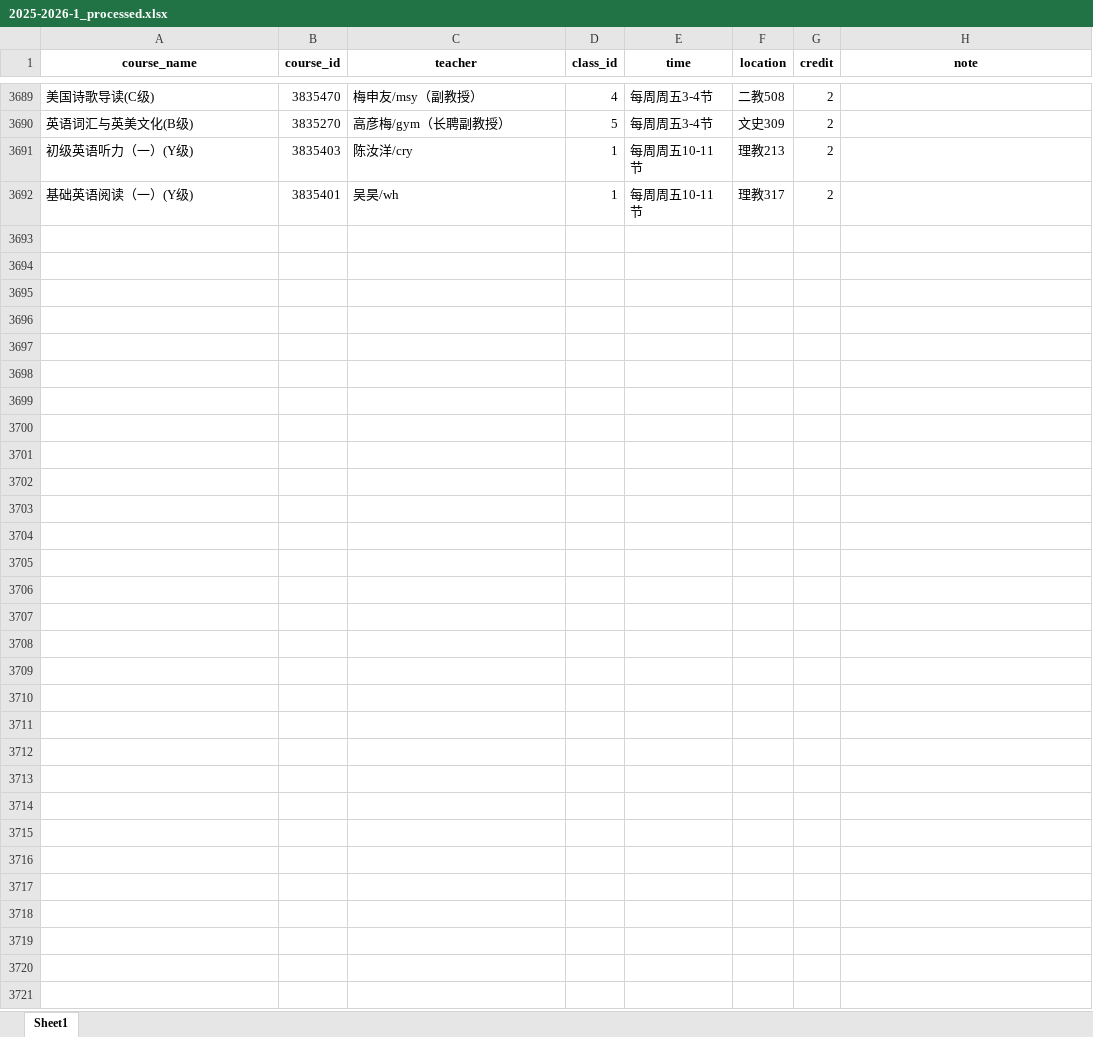
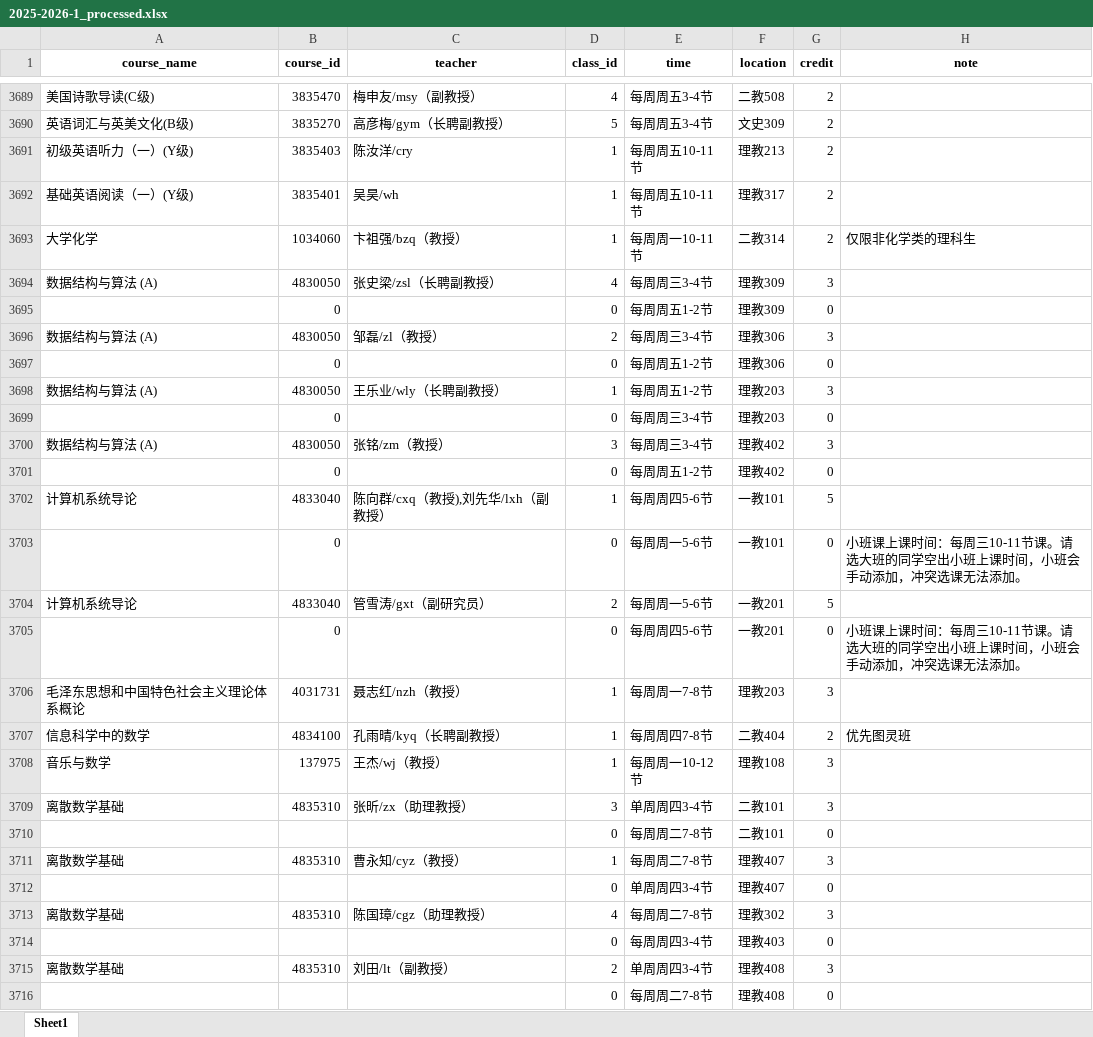
Before and after one commit to Jia-Shengyuan/PKU-CourseSelectionAssistant, an Excel workbook: data/2025-2026-1_processed.xlsx, sheet Sheet1, drawn as a sheet; only a part is shown, gaps mark what is left out; values as stored, in another font and other column widths than the file's, no borders; the diff names each change by its address in the sheet, - before the commit and + after, or states it on an @@ line.

```diff
--- a/data/2025-2026-1_processed.xlsx (sheet Sheet1)
+++ b/data/2025-2026-1_processed.xlsx (sheet Sheet1)
+row 3693: 大学化学 | 1034060 | 卞祖强/bzq（教授） | 1 | 每周周一10-11节 | 二教314 | 2 | 仅限非化学类的理科生
+row 3694: 数据结构与算法 (A) | 4830050 | 张史梁/zsl（长聘副教授） | 4 | 每周周三3-4节 | 理教309 | 3
+row 3695:  | 0 |  | 0 | 每周周五1-2节 | 理教309 | 0
+row 3696: 数据结构与算法 (A) | 4830050 | 邹磊/zl（教授） | 2 | 每周周三3-4节 | 理教306 | 3
+row 3697:  | 0 |  | 0 | 每周周五1-2节 | 理教306 | 0
+row 3698: 数据结构与算法 (A) | 4830050 | 王乐业/wly（长聘副教授） | 1 | 每周周五1-2节 | 理教203 | 3
+row 3699:  | 0 |  | 0 | 每周周三3-4节 | 理教203 | 0
+row 3700: 数据结构与算法 (A) | 4830050 | 张铭/zm（教授） | 3 | 每周周三3-4节 | 理教402 | 3
+row 3701:  | 0 |  | 0 | 每周周五1-2节 | 理教402 | 0
+row 3702: 计算机系统导论 | 4833040 | 陈向群/cxq（教授),刘先华/lxh（副教授） | 1 | 每周周四5-6节 | 一教101 | 5
+row 3703:  | 0 |  | 0 | 每周周一5-6节 | 一教101 | 0 | 小班课上课时间：每周三10-11节课。请选大班的同学空出小班上课时间，小班会手动添加，冲突选课无法添加。
+row 3704: 计算机系统导论 | 4833040 | 管雪涛/gxt（副研究员） | 2 | 每周周一5-6节 | 一教201 | 5
+row 3705:  | 0 |  | 0 | 每周周四5-6节 | 一教201 | 0 | 小班课上课时间：每周三10-11节课。请选大班的同学空出小班上课时间，小班会手动添加，冲突选课无法添加。
+row 3706: 毛泽东思想和中国特色社会主义理论体系概论 | 4031731 | 聂志红/nzh（教授） | 1 | 每周周一7-8节 | 理教203 | 3
+row 3707: 信息科学中的数学 | 4834100 | 孔雨晴/kyq（长聘副教授） | 1 | 每周周四7-8节 | 二教404 | 2 | 优先图灵班
+row 3708: 音乐与数学 | 137975 | 王杰/wj（教授） | 1 | 每周周一10-12节 | 理教108 | 3
+row 3709: 离散数学基础 | 4835310 | 张昕/zx（助理教授） | 3 | 单周周四3-4节 | 二教101 | 3
+row 3710:  |  |  | 0 | 每周周二7-8节 | 二教101 | 0
+row 3711: 离散数学基础 | 4835310 | 曹永知/cyz（教授） | 1 | 每周周二7-8节 | 理教407 | 3
+row 3712:  |  |  | 0 | 单周周四3-4节 | 理教407 | 0
+row 3713: 离散数学基础 | 4835310 | 陈国璋/cgz（助理教授） | 4 | 每周周二7-8节 | 理教302 | 3
+row 3714:  |  |  | 0 | 每周周四3-4节 | 理教403 | 0
+row 3715: 离散数学基础 | 4835310 | 刘田/lt（副教授） | 2 | 单周周四3-4节 | 理教408 | 3
+row 3716:  |  |  | 0 | 每周周二7-8节 | 理教408 | 0
```
Also changed, not shown: 6 other files.
